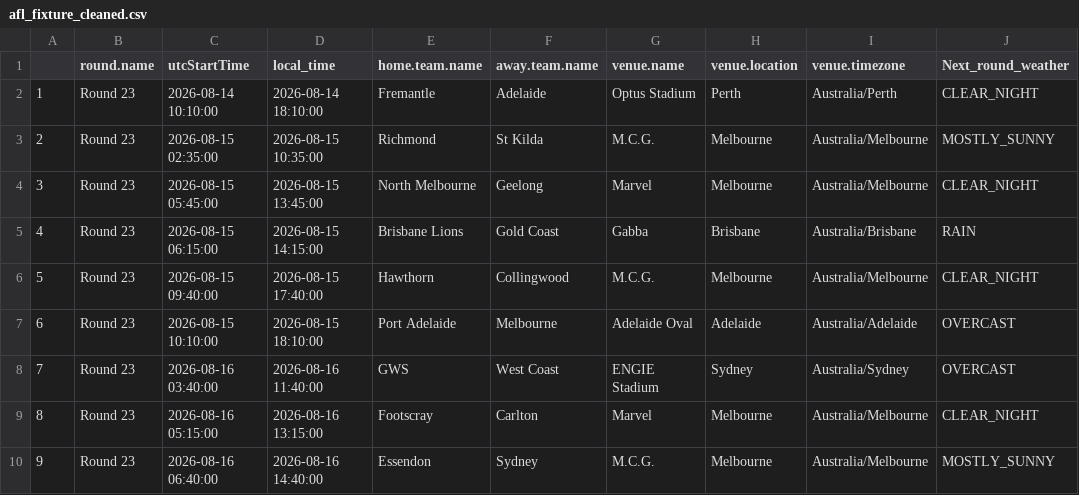
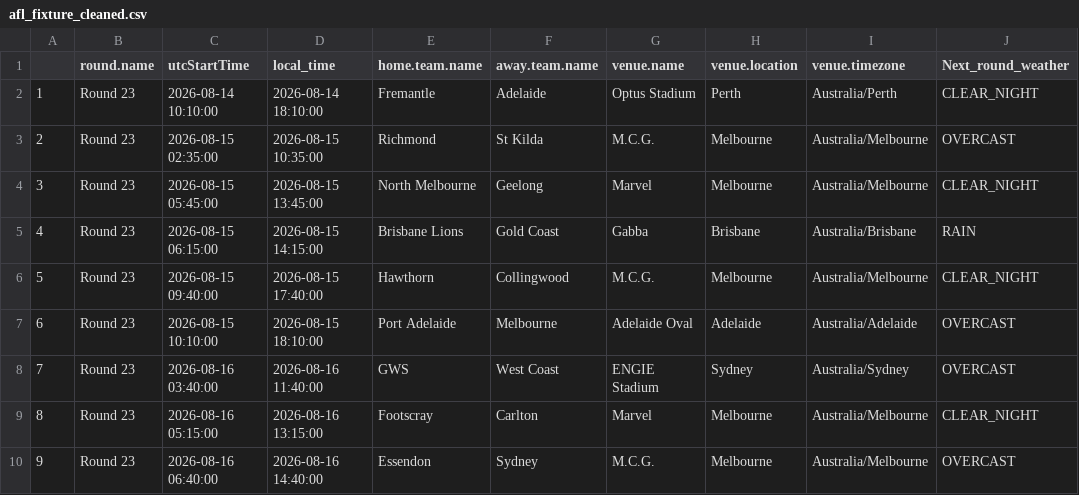
Before and after one commit to blake-noske/blake-noske.github.io, a CSV file: cleaned data/afl_fixture_cleaned.csv, drawn as a sheet.

```diff
--- a/cleaned data/afl_fixture_cleaned.csv
+++ b/cleaned data/afl_fixture_cleaned.csv
@@ -2,3 +2,3 @@
 "1","Round 23",2026-08-14 10:10:00,"2026-08-14 18:10:00","Fremantle","Adelaide","Optus Stadium","Perth","Australia/Perth","CLEAR_NIGHT"
-"2","Round 23",2026-08-15 02:35:00,"2026-08-15 10:35:00","Richmond","St Kilda","M.C.G.","Melbourne","Australia/Melbourne","MOSTLY_SUNNY"
+"2","Round 23",2026-08-15 02:35:00,"2026-08-15 10:35:00","Richmond","St Kilda","M.C.G.","Melbourne","Australia/Melbourne","OVERCAST"
 "3","Round 23",2026-08-15 05:45:00,"2026-08-15 13:45:00","North Melbourne","Geelong","Marvel","Melbourne","Australia/Melbourne","CLEAR_NIGHT"
@@ -9,2 +9,2 @@
 "8","Round 23",2026-08-16 05:15:00,"2026-08-16 13:15:00","Footscray","Carlton","Marvel","Melbourne","Australia/Melbourne","CLEAR_NIGHT"
-"9","Round 23",2026-08-16 06:40:00,"2026-08-16 14:40:00","Essendon","Sydney","M.C.G.","Melbourne","Australia/Melbourne","MOSTLY_SUNNY"
+"9","Round 23",2026-08-16 06:40:00,"2026-08-16 14:40:00","Essendon","Sydney","M.C.G.","Melbourne","Australia/Melbourne","OVERCAST"
```
Also changed, not shown: cleaned data/afl_team_stats_cleaned.csv.
